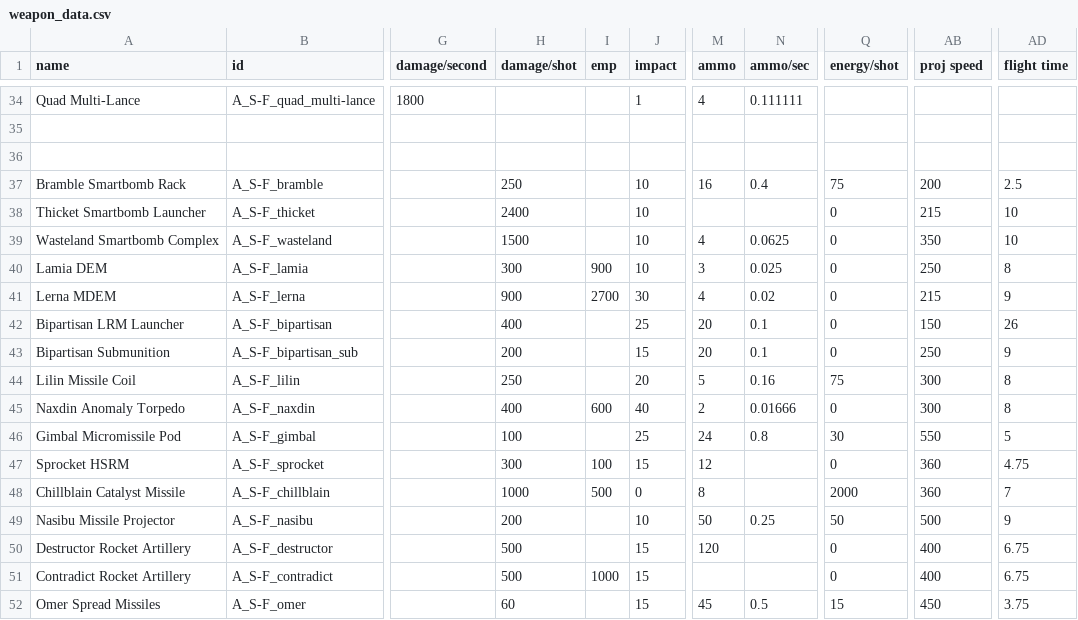
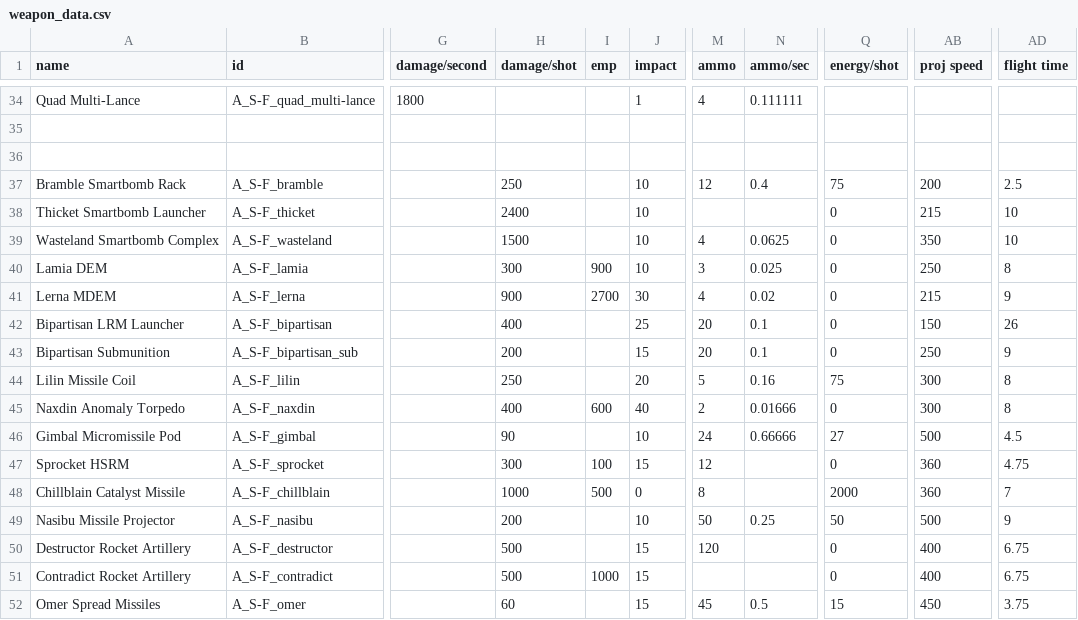
Before and after one commit to Bare-Poles/A_S-F, a CSV file: data/weapons/weapon_data.csv, drawn as a sheet; only a part is shown, gaps mark what is left out; the diff names each change by its address in the sheet, - before the commit and + after, or states it on an @@ line.

```diff
--- a/data/weapons/weapon_data.csv
+++ b/data/weapons/weapon_data.csv
-M37 (ammo): 16
+M37 (ammo): 12
-H46 (damage/shot): 100
+H46 (damage/shot): 90
-J46 (impact): 25
+J46 (impact): 10
-N46 (ammo/sec): 0.8
+N46 (ammo/sec): 0.66666
-Q46 (energy/shot): 30
+Q46 (energy/shot): 27
-AB46 (proj speed): 550
+AB46 (proj speed): 500
-AD46 (flight time): 5
+AD46 (flight time): 4.5
```
Also changed, not shown: data/hullmods/hull_mods.csv, data/hulls/ship_data.csv, 11 other files.
